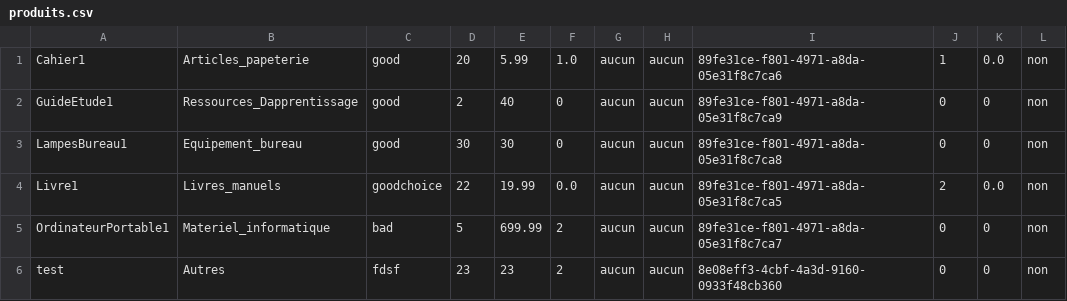
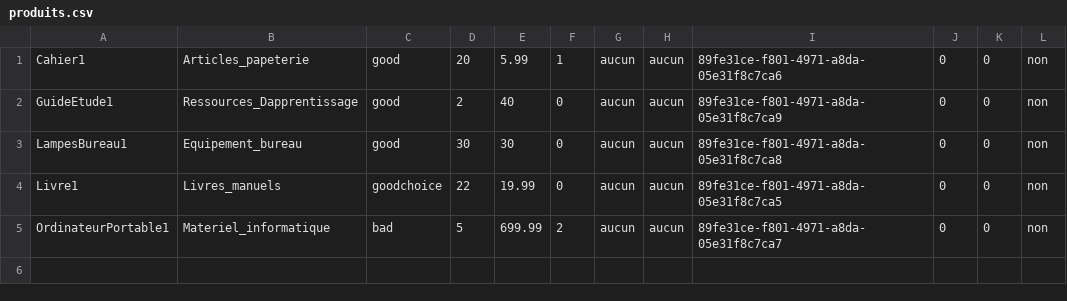
Before and after one commit to Dietetics/UniShop, a CSV file: Implementation/logiciel/VF/src/main/resources/data/produits.csv, drawn as a sheet.

Commit message:
making 3nd tests

```diff
--- a/Implementation/logiciel/VF/src/main/resources/data/produits.csv
+++ b/Implementation/logiciel/VF/src/main/resources/data/produits.csv
@@ -1,6 +1,5 @@
-Cahier1,Articles_papeterie,good,20,5.99,1.0,aucun,aucun,89fe31ce-f801-4971-a8da-05e31f8c7ca6,1,0.0,non
+Cahier1,Articles_papeterie,good,20,5.99,1,aucun,aucun,89fe31ce-f801-4971-a8da-05e31f8c7ca6,0,0,non
 GuideEtude1,Ressources_Dapprentissage,good,2,40,0,aucun,aucun,89fe31ce-f801-4971-a8da-05e31f8c7ca9,0,0,non
 LampesBureau1,Equipement_bureau,good,30,30,0,aucun,aucun,89fe31ce-f801-4971-a8da-05e31f8c7ca8,0,0,non
-Livre1,Livres_manuels,goodchoice,22,19.99,0.0,aucun,aucun,89fe31ce-f801-4971-a8da-05e31f8c7ca5,2,0.0,non
+Livre1,Livres_manuels,goodchoice,22,19.99,0,aucun,aucun,89fe31ce-f801-4971-a8da-05e31f8c7ca5,0,0,non
 OrdinateurPortable1,Materiel_informatique,bad,5,699.99,2,aucun,aucun,89fe31ce-f801-4971-a8da-05e31f8c7ca7,0,0,non
-test,Autres,fdsf,23,23,2,aucun,aucun,8e08eff3-4cbf-4a3d-9160-0933f48cb360,0,0,non
```
Also changed, not shown: Implementation/logiciel/VF/target/classes/data/produits.csv, 24 other files.
